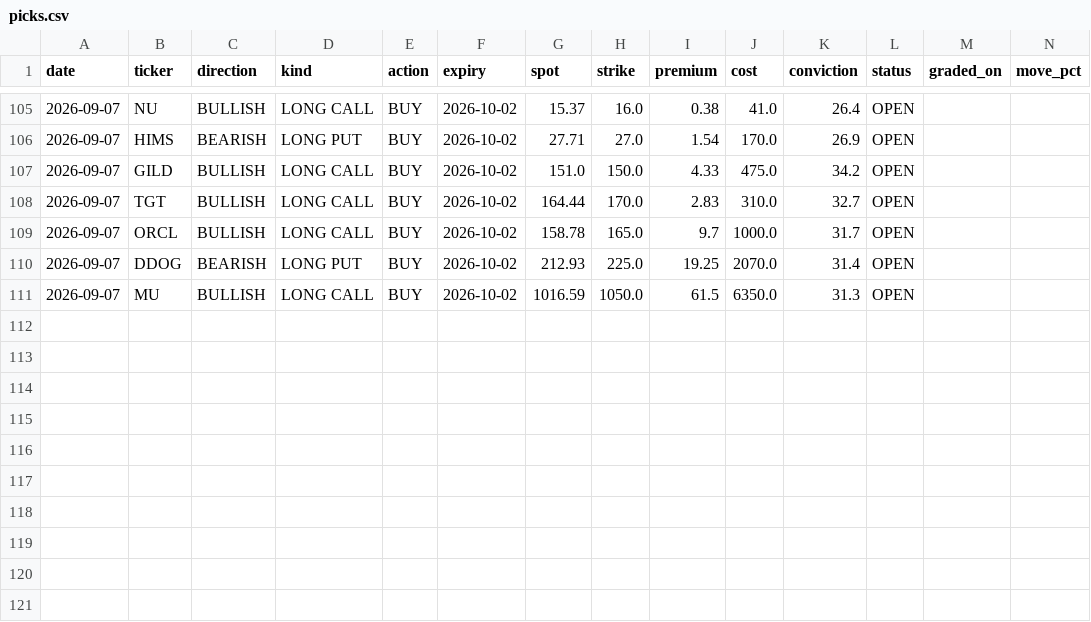
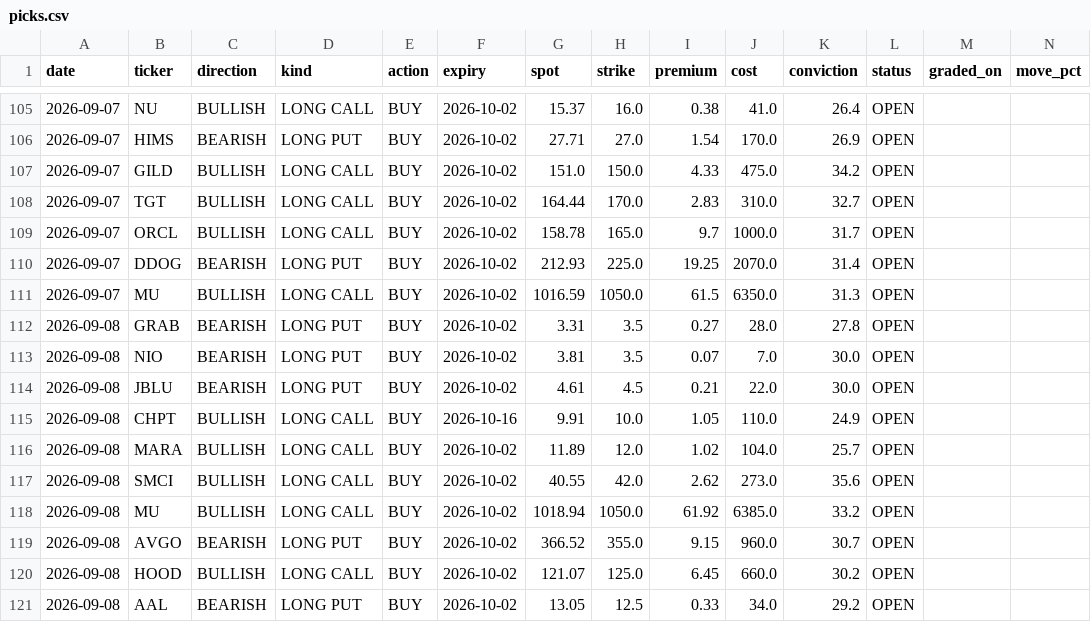
Before and after one commit to KFXCode/St0ckMarken, a CSV file: data/picks.csv, drawn as a sheet; only a part is shown, gaps mark what is left out; rows hold the shown columns only; the diff names each change by its address in the sheet, - before the commit and + after, or states it on an @@ line.

```diff
--- a/data/picks.csv
+++ b/data/picks.csv
+row 112: 2026-09-08 | GRAB | BEARISH | LONG PUT | BUY | 2026-10-02 | 3.31 | 3.5 | 0.27 | 28.0 | 27.8 | OPEN
+row 113: 2026-09-08 | NIO | BEARISH | LONG PUT | BUY | 2026-10-02 | 3.81 | 3.5 | 0.07 | 7.0 | 30.0 | OPEN
+row 114: 2026-09-08 | JBLU | BEARISH | LONG PUT | BUY | 2026-10-02 | 4.61 | 4.5 | 0.21 | 22.0 | 30.0 | OPEN
+row 115: 2026-09-08 | CHPT | BULLISH | LONG CALL | BUY | 2026-10-16 | 9.91 | 10.0 | 1.05 | 110.0 | 24.9 | OPEN
+row 116: 2026-09-08 | MARA | BULLISH | LONG CALL | BUY | 2026-10-02 | 11.89 | 12.0 | 1.02 | 104.0 | 25.7 | OPEN
+row 117: 2026-09-08 | SMCI | BULLISH | LONG CALL | BUY | 2026-10-02 | 40.55 | 42.0 | 2.62 | 273.0 | 35.6 | OPEN
+row 118: 2026-09-08 | MU | BULLISH | LONG CALL | BUY | 2026-10-02 | 1018.94 | 1050.0 | 61.92 | 6385.0 | 33.2 | OPEN
+row 119: 2026-09-08 | AVGO | BEARISH | LONG PUT | BUY | 2026-10-02 | 366.52 | 355.0 | 9.15 | 960.0 | 30.7 | OPEN
+row 120: 2026-09-08 | HOOD | BULLISH | LONG CALL | BUY | 2026-10-02 | 121.07 | 125.0 | 6.45 | 660.0 | 30.2 | OPEN
+row 121: 2026-09-08 | AAL | BEARISH | LONG PUT | BUY | 2026-10-02 | 13.05 | 12.5 | 0.33 | 34.0 | 29.2 | OPEN
```
Also changed, not shown: 1 other file.
